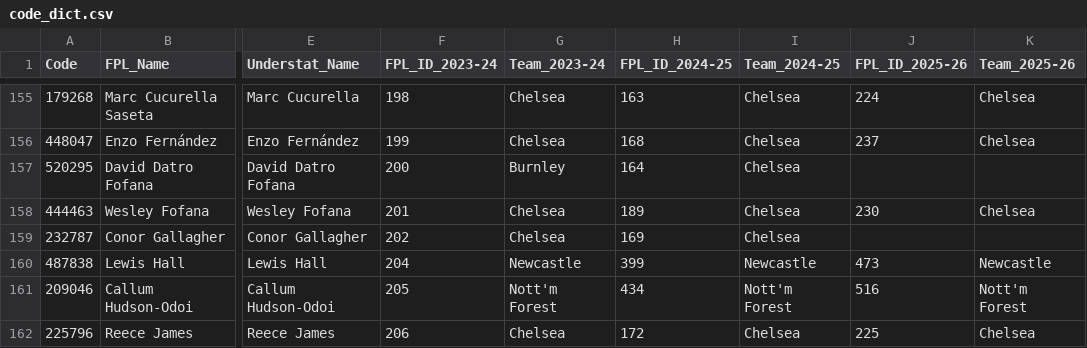
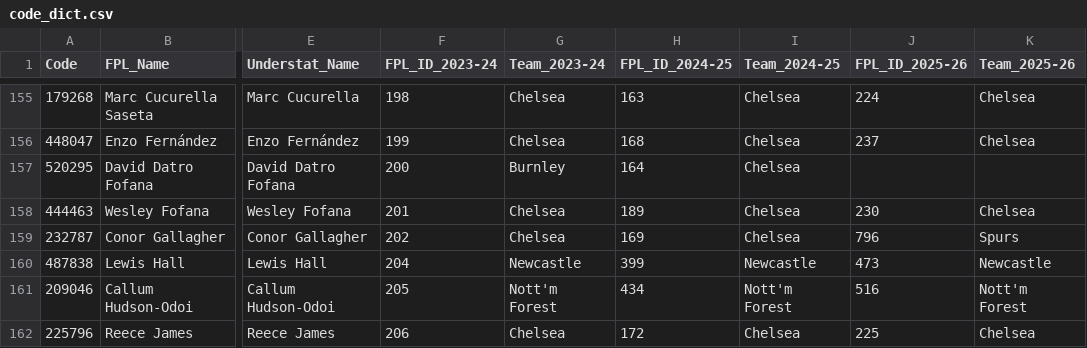
Before and after one commit to Jashior/fpl_code_understat_dict, a CSV file: code_dict.csv, drawn as a sheet; only a part is shown, gaps mark what is left out; the diff names each change by its address in the sheet, - before the commit and + after, or states it on an @@ line.

Commit message:
update dict

```diff
--- a/code_dict.csv
+++ b/code_dict.csv
-J159 (FPL_ID_2025-26): (empty)
+J159 (FPL_ID_2025-26): 796
-K159 (Team_2025-26): (empty)
+K159 (Team_2025-26): Spurs
```
